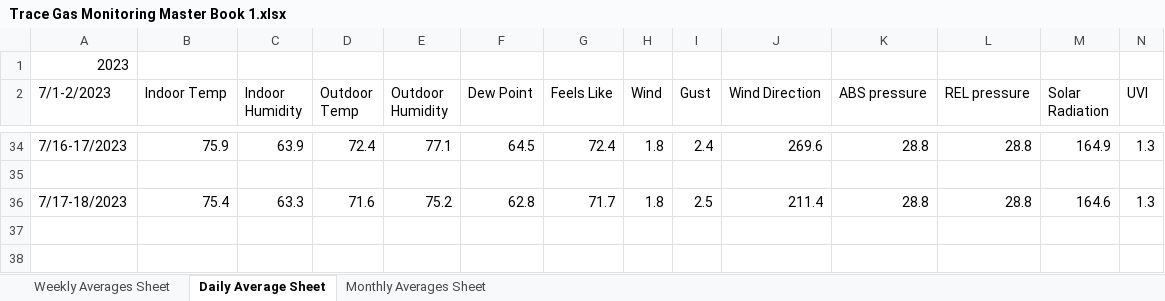
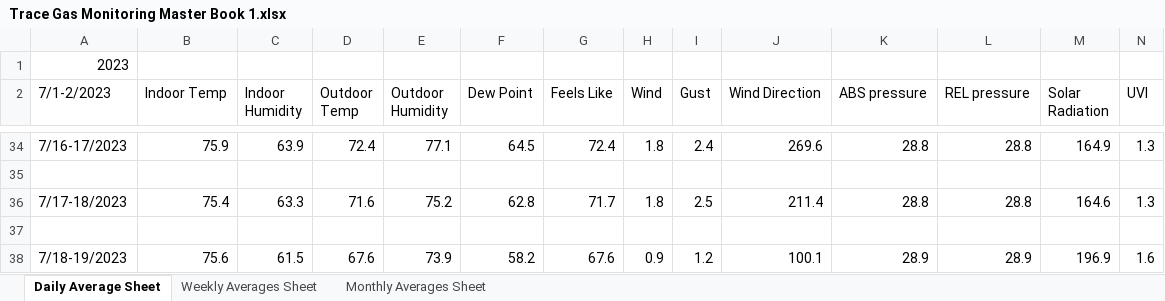
Before and after one commit to henryroeth/fs_sample_testing, an Excel workbook: data_presentation/Trace Gas Monitoring Master Book 1.xlsx, sheet Daily Average Sheet, drawn as a sheet; only a part is shown, gaps mark what is left out; values as stored, in another font and other column widths than the file's, no borders; rows hold the shown columns only; the diff names each change by its address in the sheet, - before the commit and + after, or states it on an @@ line.

Commit message:
xcel udpate

```diff
--- a/data_presentation/Trace Gas Monitoring Master Book 1.xlsx (sheet Daily Average Sheet)
+++ b/data_presentation/Trace Gas Monitoring Master Book 1.xlsx (sheet Daily Average Sheet)
@@ sheet tab order changed: Daily Average Sheet | Weekly Averages Sheet | Monthly Averages Sheet @@
+row 37: (empty)
+row 38: 7/18-19/2023 | 75.6 | 61.5 | 67.6 | 73.9 | 58.2 | 67.6 | 0.9 | 1.2 | 100.1 | 28.9 | 28.9 | 196.9 | 1.6
```
